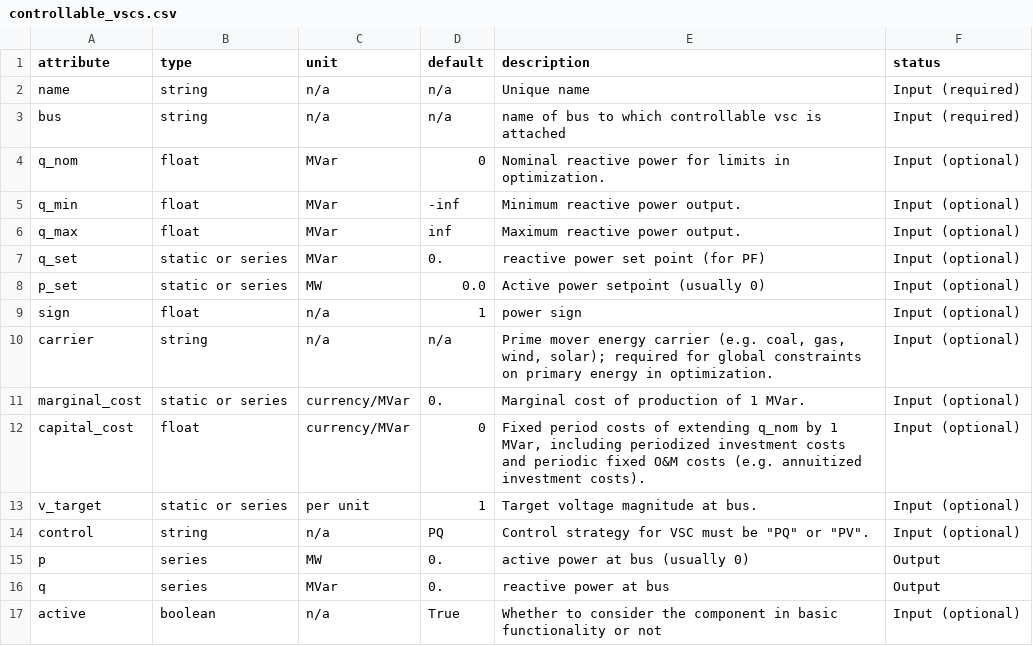
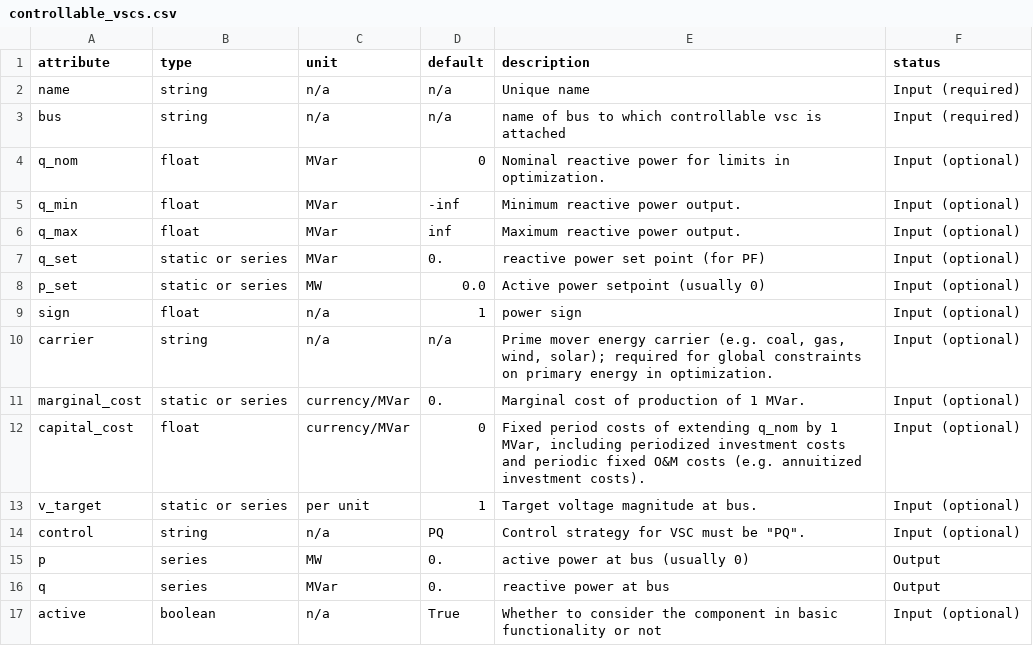
Before and after one commit to tschmdt/pypsa_dc_5, a CSV file: pypsa/data/component_attrs/controllable_vscs.csv, drawn as a sheet.

```diff
--- a/pypsa/data/component_attrs/controllable_vscs.csv
+++ b/pypsa/data/component_attrs/controllable_vscs.csv
@@ -13,3 +13,3 @@ capital_cost,float,currency/MVar,0,"Fixed period costs of extending q_nom by 1 M
 v_target,static or series,per unit,1,"Target voltage magnitude at bus.",Input (optional)
-control,string,n/a,PQ,"Control strategy for VSC must be ""PQ"" or ""PV"".",Input (optional)
+control,string,n/a,PQ,"Control strategy for VSC must be ""PQ"".",Input (optional)
 p,series,MW,0.,active power at bus (usually 0),Output
```
Also changed, not shown: 5 other files.
